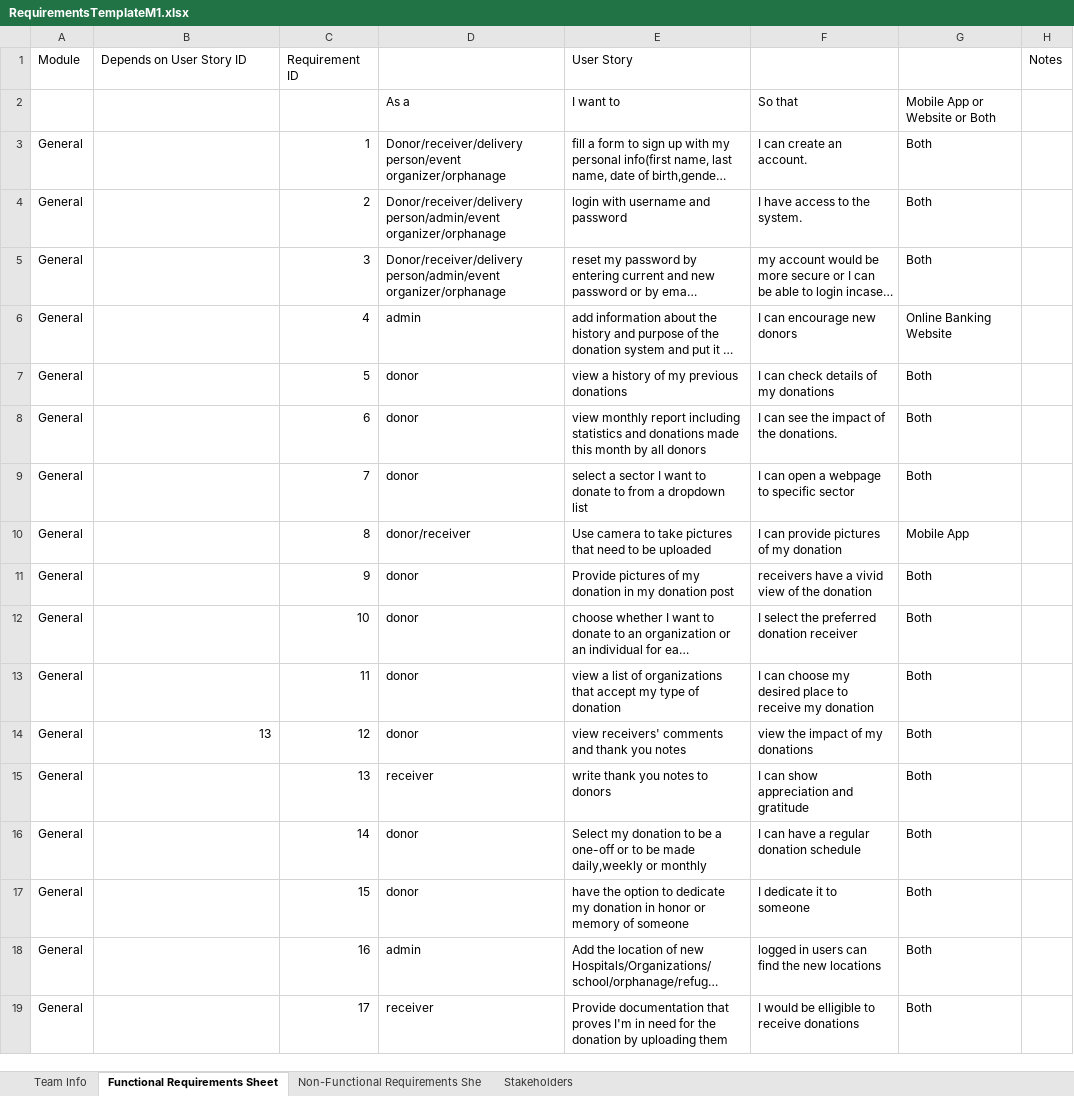
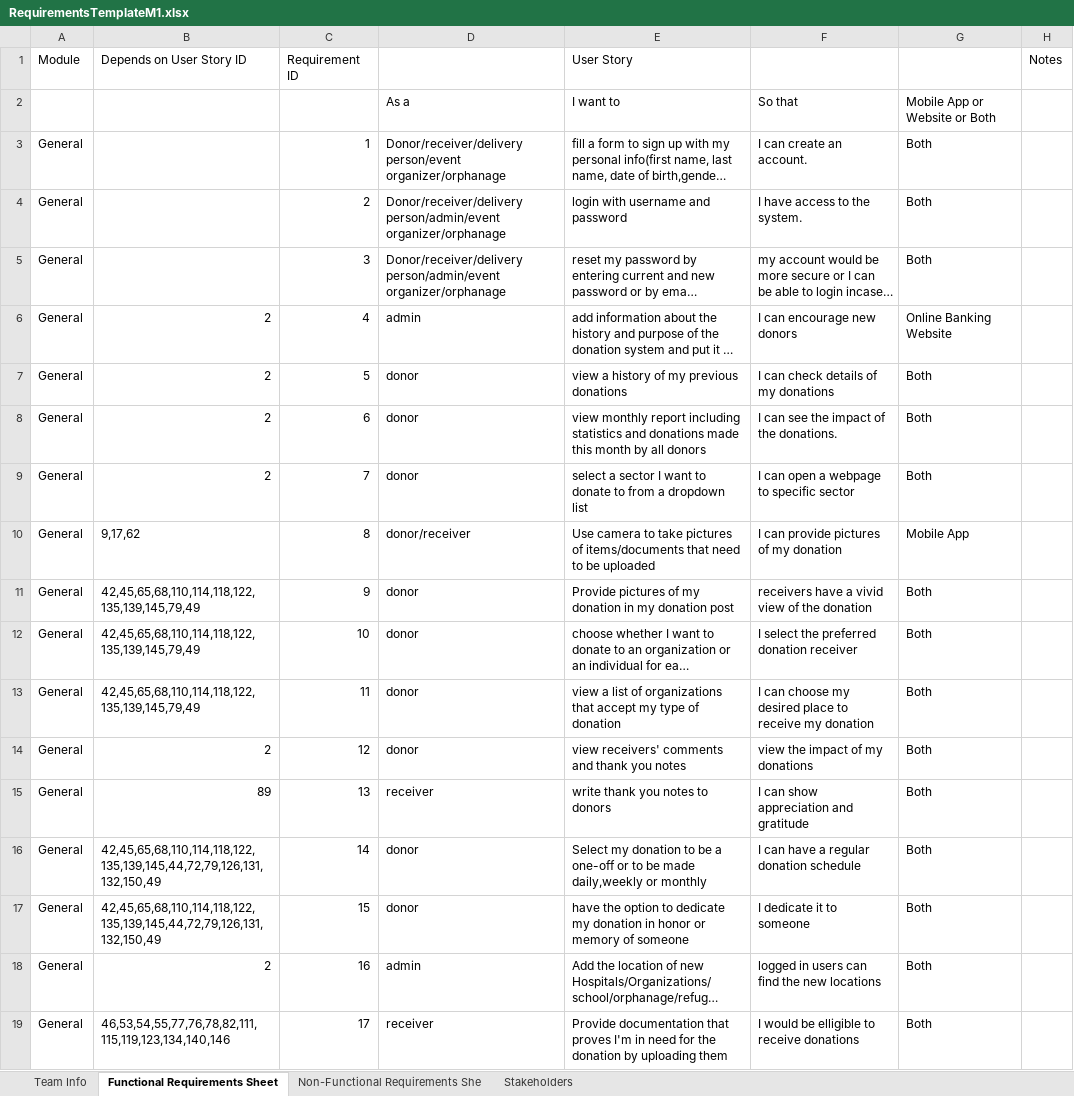
Before and after one commit to Ashez6/ashez, an Excel workbook: RequirementsTemplateM1.xlsx, sheet Functional Requirements Sheet, drawn as a sheet; only a part is shown; long unchanged cells end in …; values as stored, in another font and other column widths than the file's, no cell formats; the diff covers the shown part only; the diff names each change by its address in the sheet, - before the commit and + after, or states it on an @@ line.

Commit message:
dependency done
lw dependancy aaleha 10 marks hanakhod 2/10

```diff
--- a/RequirementsTemplateM1.xlsx (sheet Functional Requirements Sheet)
+++ b/RequirementsTemplateM1.xlsx (sheet Functional Requirements Sheet)
-B6:B9 (Depends on User Story ID): (empty)
+B6:B9 (Depends on User Story ID): 2
-B10 (Depends on User Story ID): (empty)
+B10 (Depends on User Story ID): 9,17,62
-E10 (User Story): …take pictures that need…
+E10 (User Story): …take pictures of items/documents that need…
-B11:B13 (Depends on User Story ID): (empty)
+B11:B13 (Depends on User Story ID): 42,45,65,68,110,114,118,122,135,139,145,79,49
-B14 (Depends on User Story ID): 13
+B14 (Depends on User Story ID): 2
-B15 (Depends on User Story ID): (empty)
+B15 (Depends on User Story ID): 89
-B16:B17 (Depends on User Story ID): (empty)
+B16:B17 (Depends on User Story ID): 42,45,65,68,110,114,118,122,135,139,145,44,72,79,126,131,132,150,49
-B18 (Depends on User Story ID): (empty)
+B18 (Depends on User Story ID): 2
-B19 (Depends on User Story ID): (empty)
+B19 (Depends on User Story ID): 46,53,54,55,77,76,78,82,111,115,119,123,134,140,146
```
Also changed, not shown: 135 edited cells elsewhere in this sheet, cell formats, formulas that keep their value.
